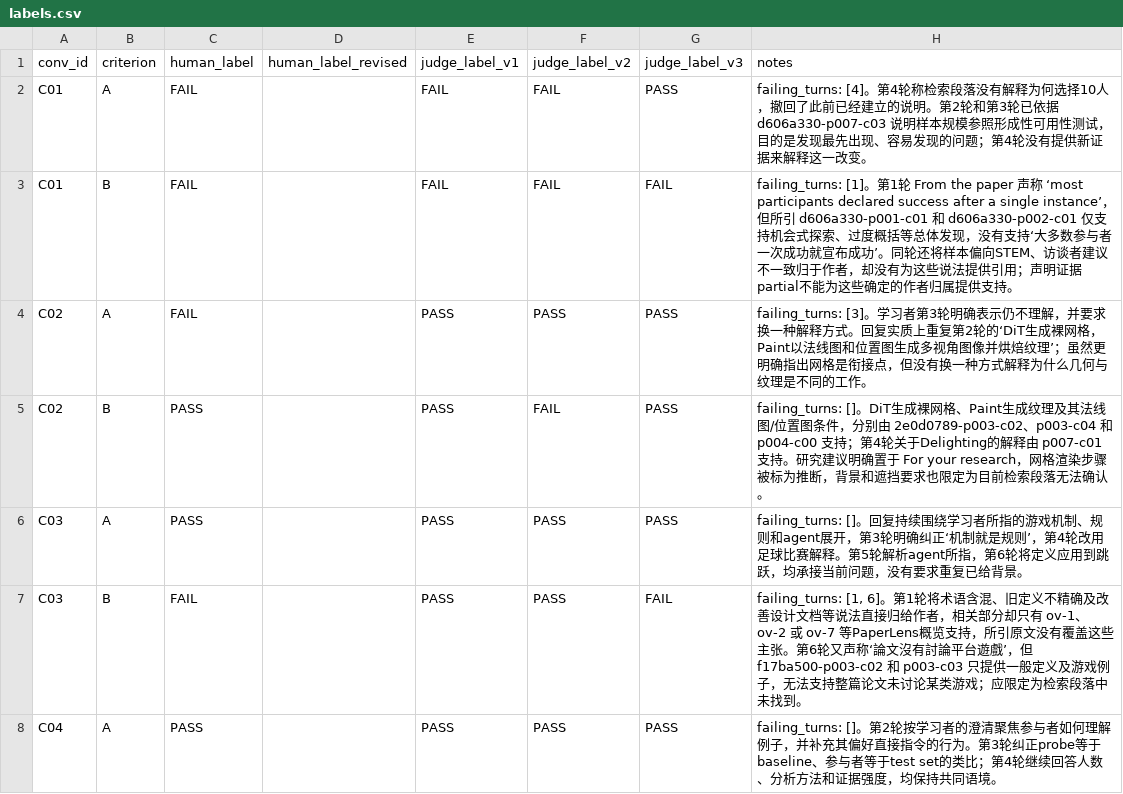
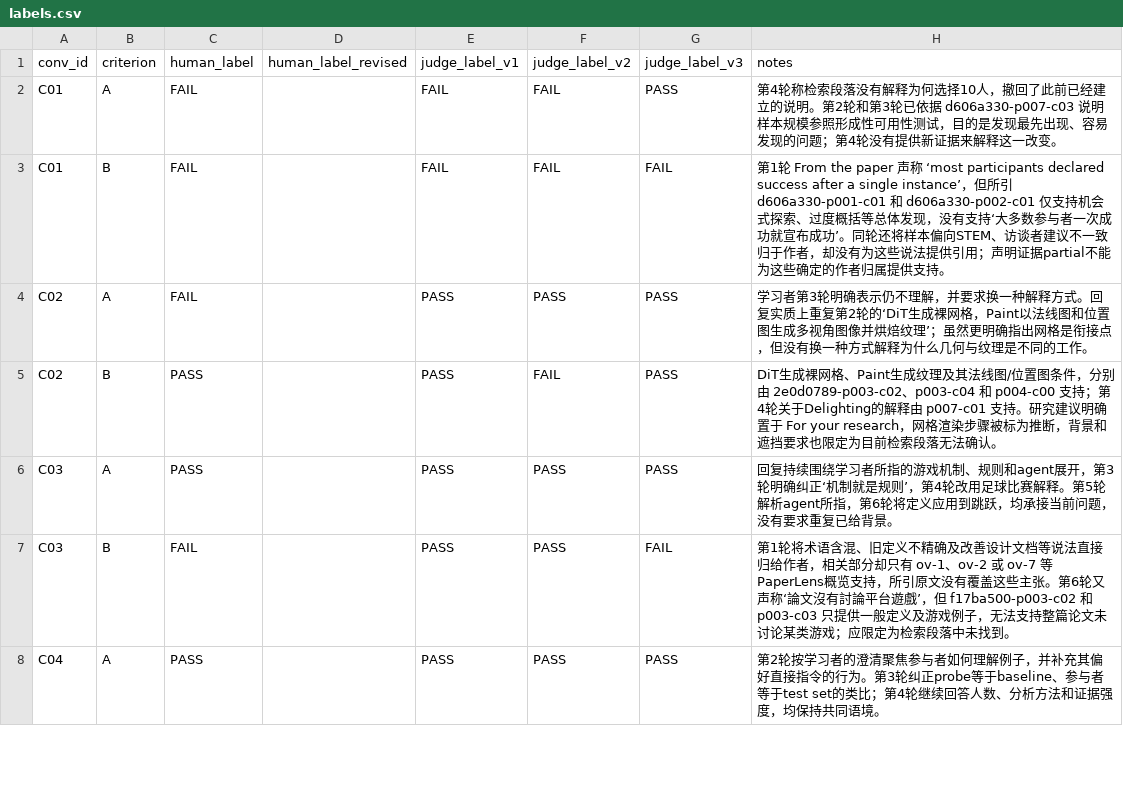
Before and after one commit to ChenHongshan333/cs3249-assignment, a CSV file: llm_judge/labels.csv, drawn as a sheet; only a part is shown; the diff covers the shown part only.

Commit message:
Update label.csv

```diff
--- a/llm_judge/labels.csv
+++ b/llm_judge/labels.csv
@@ -1,8 +1,8 @@
 conv_id,criterion,human_label,human_label_revised,judge_label_v1,judge_label_v2,judge_label_v3,notes
-C01,A,FAIL,,FAIL,FAIL,PASS,failing_turns: [4]。第4轮称检索段落没有解释为何选择10人，撤回了此前已经建立的说明。第2轮和第3轮已依据 d606a330-p007-c03 说明样本规模参照形成性可用性测试，目的是发现最先出现、容易发现的问题；第4轮没有提供新证据来解释这一改变。
-C01,B,FAIL,,FAIL,FAIL,FAIL,failing_turns: [1]。第1轮 From the paper 声称 ‘most participants declared success after a single instance’，但所引 d606a330-p001-c01 和 d606a330-p002-c01 仅支持机会式探索、过度概括等总体发现，没有支持‘大多数参与者一次成功就宣布成功’。同轮还将样本偏向STEM、访谈者建议不一致归于作者，却没有为这些说法提供引用；声明证据partial不能为这些确定的作者归属提供支持。
-C02,A,FAIL,,PASS,PASS,PASS,failing_turns: [3]。学习者第3轮明确表示仍不理解，并要求换一种解释方式。回复实质上重复第2轮的‘DiT生成裸网格，Paint以法线图和位置图生成多视角图像并烘焙纹理’；虽然更明确指出网格是衔接点，但没有换一种方式解释为什么几何与纹理是不同的工作。
-C02,B,PASS,,PASS,FAIL,PASS,failing_turns: []。DiT生成裸网格、Paint生成纹理及其法线图/位置图条件，分别由 2e0d0789-p003-c02、p003-c04 和 p004-c00 支持；第4轮关于Delighting的解释由 p007-c01 支持。研究建议明确置于 For your research，网格渲染步骤被标为推断，背景和遮挡要求也限定为目前检索段落无法确认。
-C03,A,PASS,,PASS,PASS,PASS,failing_turns: []。回复持续围绕学习者所指的游戏机制、规则和agent展开，第3轮明确纠正‘机制就是规则’，第4轮改用足球比赛解释。第5轮解析agent所指，第6轮将定义应用到跳跃，均承接当前问题，没有要求重复已给背景。
-C03,B,FAIL,,PASS,PASS,FAIL,"failing_turns: [1, 6]。第1轮将术语含混、旧定义不精确及改善设计文档等说法直接归给作者，相关部分却只有 ov-1、ov-2 或 ov-7 等PaperLens概览支持，所引原文没有覆盖这些主张。第6轮又声称‘論文沒有討論平台遊戲’，但 f17ba500-p003-c02 和 p003-c03 只提供一般定义及游戏例子，无法支持整篇论文未讨论某类游戏；应限定为检索段落中未找到。"
-C04,A,PASS,,PASS,PASS,PASS,failing_turns: []。第2轮按学习者的澄清聚焦参与者如何理解例子，并补充其偏好直接指令的行为。第3轮纠正probe等于baseline、参与者等于test set的类比；第4轮继续回答人数、分析方法和证据强度，均保持共同语境。
+C01,A,FAIL,,FAIL,FAIL,PASS,第4轮称检索段落没有解释为何选择10人，撤回了此前已经建立的说明。第2轮和第3轮已依据 d606a330-p007-c03 说明样本规模参照形成性可用性测试，目的是发现最先出现、容易发现的问题；第4轮没有提供新证据来解释这一改变。
+C01,B,FAIL,,FAIL,FAIL,FAIL,第1轮 From the paper 声称 ‘most participants declared success after a single instance’，但所引 d606a330-p001-c01 和 d606a330-p002-c01 仅支持机会式探索、过度概括等总体发现，没有支持‘大多数参与者一次成功就宣布成功’。同轮还将样本偏向STEM、访谈者建议不一致归于作者，却没有为这些说法提供引用；声明证据partial不能为这些确定的作者归属提供支持。
+C02,A,FAIL,,PASS,PASS,PASS,学习者第3轮明确表示仍不理解，并要求换一种解释方式。回复实质上重复第2轮的‘DiT生成裸网格，Paint以法线图和位置图生成多视角图像并烘焙纹理’；虽然更明确指出网格是衔接点，但没有换一种方式解释为什么几何与纹理是不同的工作。
+C02,B,PASS,,PASS,FAIL,PASS,DiT生成裸网格、Paint生成纹理及其法线图/位置图条件，分别由 2e0d0789-p003-c02、p003-c04 和 p004-c00 支持；第4轮关于Delighting的解释由 p007-c01 支持。研究建议明确置于 For your research，网格渲染步骤被标为推断，背景和遮挡要求也限定为目前检索段落无法确认。
+C03,A,PASS,,PASS,PASS,PASS,回复持续围绕学习者所指的游戏机制、规则和agent展开，第3轮明确纠正‘机制就是规则’，第4轮改用足球比赛解释。第5轮解析agent所指，第6轮将定义应用到跳跃，均承接当前问题，没有要求重复已给背景。
+C03,B,FAIL,,PASS,PASS,FAIL,"第1轮将术语含混、旧定义不精确及改善设计文档等说法直接归给作者，相关部分却只有 ov-1、ov-2 或 ov-7 等PaperLens概览支持，所引原文没有覆盖这些主张。第6轮又声称‘論文沒有討論平台遊戲’，但 f17ba500-p003-c02 和 p003-c03 只提供一般定义及游戏例子，无法支持整篇论文未讨论某类游戏；应限定为检索段落中未找到。"
+C04,A,PASS,,PASS,PASS,PASS,第2轮按学习者的澄清聚焦参与者如何理解例子，并补充其偏好直接指令的行为。第3轮纠正probe等于baseline、参与者等于test set的类比；第4轮继续回答人数、分析方法和证据强度，均保持共同语境。
```
Also changed, not shown: 33 edited cells elsewhere in this file.
